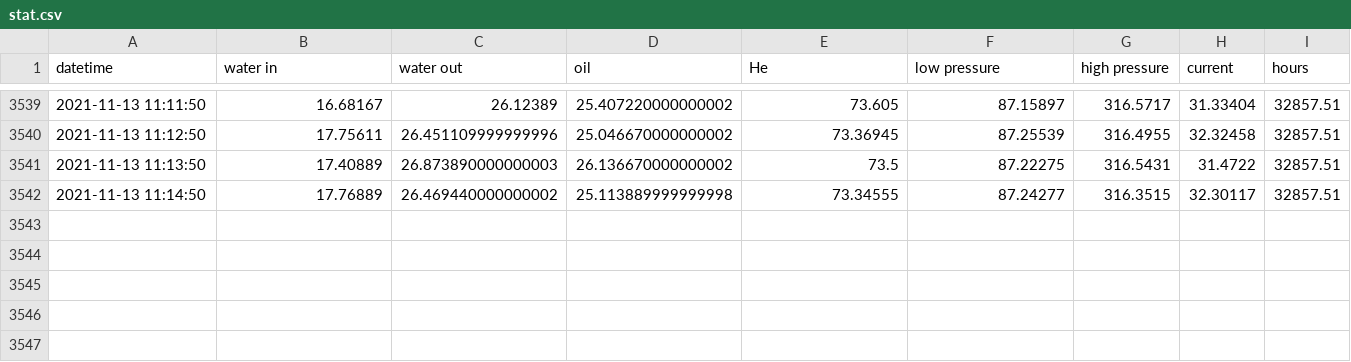
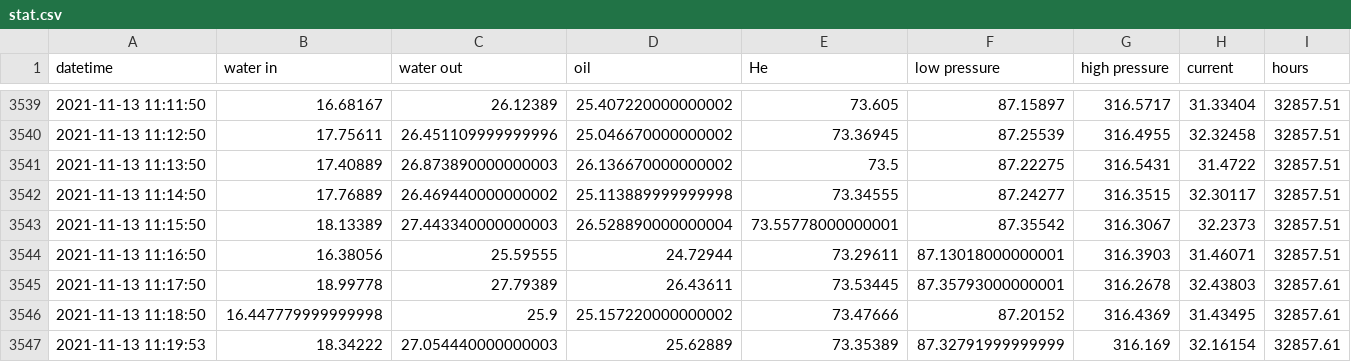
Before and after one commit to SciGEsN/SRC083, a CSV file: data/stat.csv, drawn as a sheet; only a part is shown, gaps mark what is left out; the diff names each change by its address in the sheet, - before the commit and + after, or states it on an @@ line.

```diff
--- a/data/stat.csv
+++ b/data/stat.csv
+row 3543: 2021-11-13 11:15:50 | 18.13389 | 27.443340000000003 | 26.528890000000004 | 73.55778000000001 | 87.35542 | 316.3067 | 32.2373 | 32857.51
+row 3544: 2021-11-13 11:16:50 | 16.38056 | 25.59555 | 24.72944 | 73.29611 | 87.13018000000001 | 316.3903 | 31.46071 | 32857.51
+row 3545: 2021-11-13 11:17:50 | 18.99778 | 27.79389 | 26.43611 | 73.53445 | 87.35793000000001 | 316.2678 | 32.43803 | 32857.61
+row 3546: 2021-11-13 11:18:50 | 16.447779999999998 | 25.9 | 25.157220000000002 | 73.47666 | 87.20152 | 316.4369 | 31.43495 | 32857.61
+row 3547: 2021-11-13 11:19:53 | 18.34222 | 27.054440000000003 | 25.62889 | 73.35389 | 87.32791999999999 | 316.169 | 32.16154 | 32857.61
```
Also changed, not shown: data/P.csv, data/T1.csv, 8 other files.
